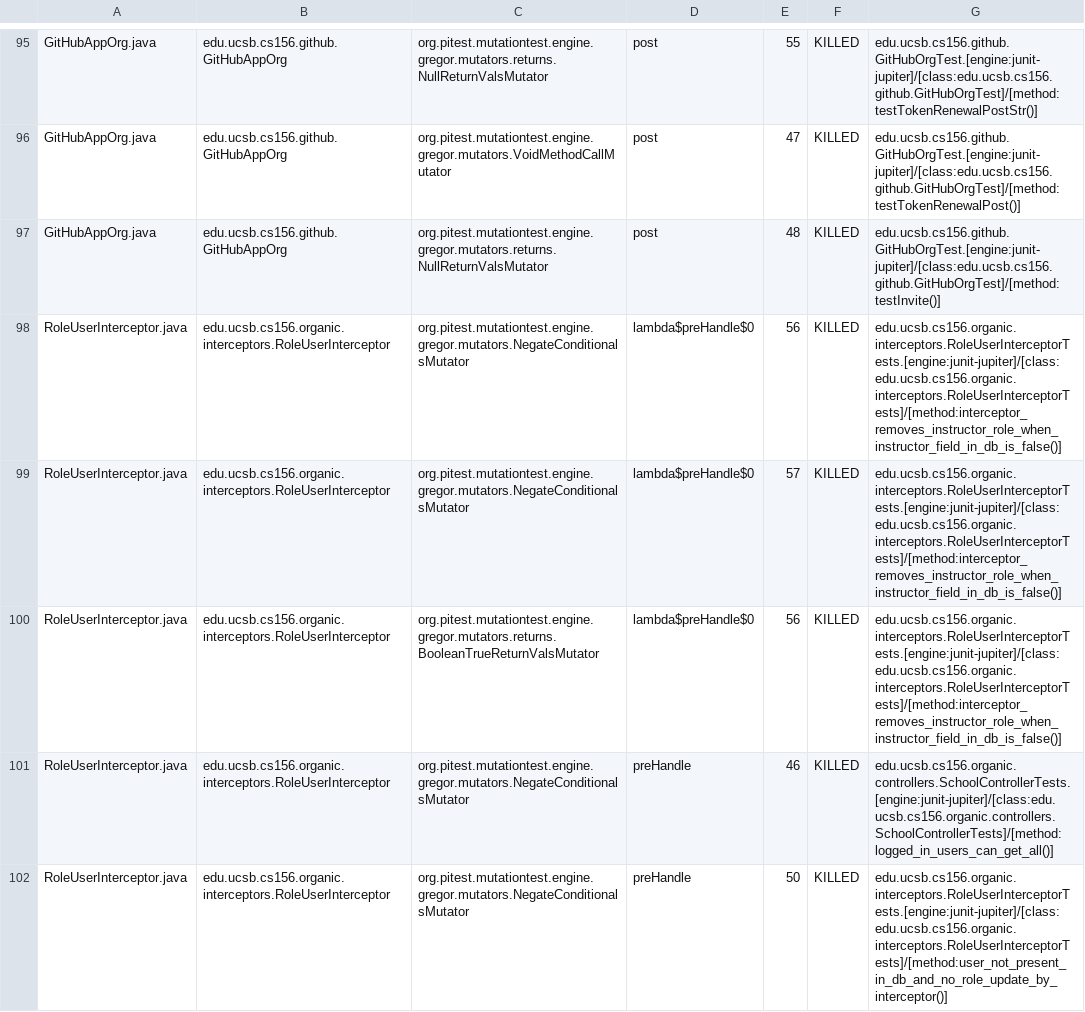
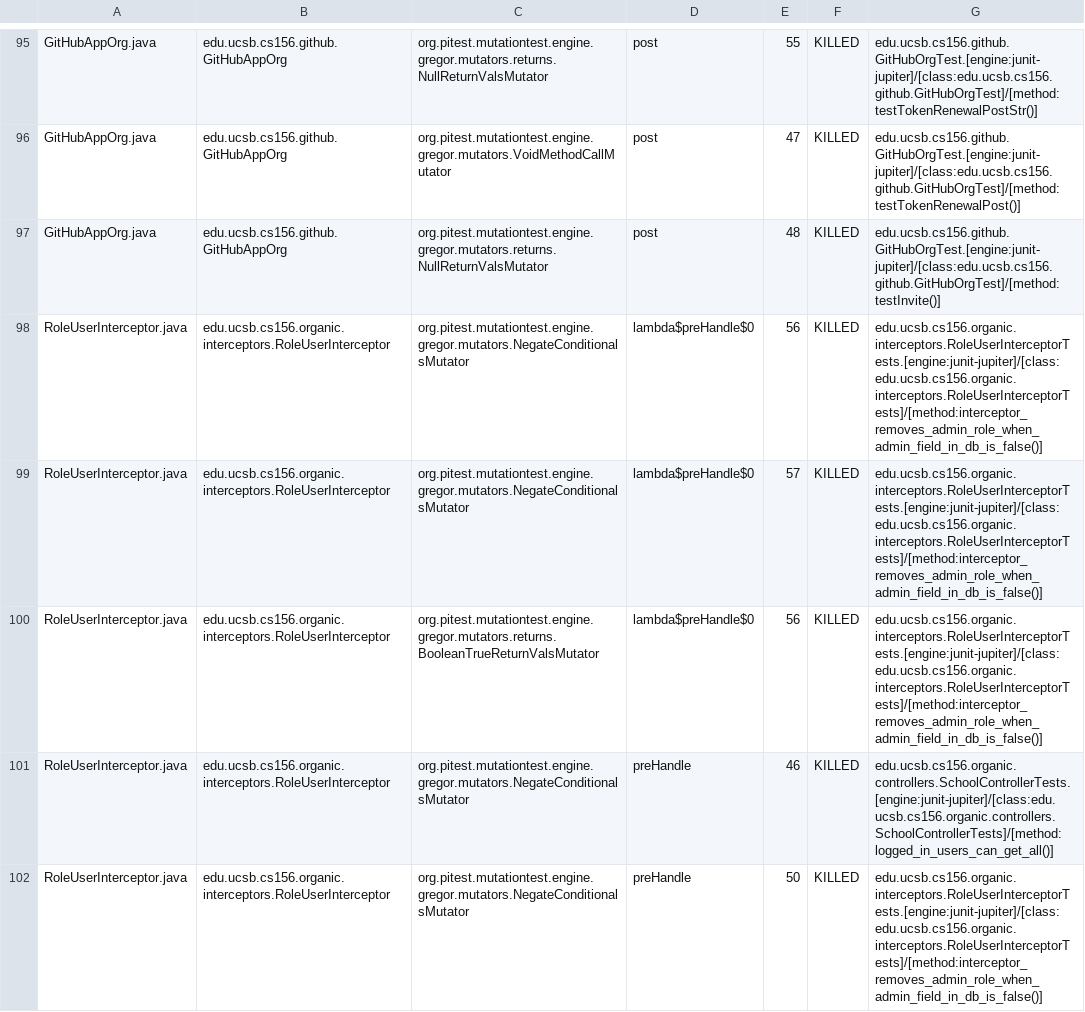
Before and after one commit to ucsb-cs156-s24/proj-organic-s24-5pm-3, a CSV file: prs/46/pitest/mutations.csv, drawn as a sheet; only a part is shown, gaps mark what is left out; the diff covers the shown part only.

Commit message:
Deploying to gh-pages from @ ucsb-cs156-s24/proj-organic-s24-5pm-3@44350c83f0cbaae191969cf3a02bdf24c2fb8928 🚀

```diff
--- a/prs/46/pitest/mutations.csv
+++ b/prs/46/pitest/mutations.csv
@@ -97,6 +97,6 @@ GitHubAppOrg.java,edu.ucsb.cs156.github.GitHubAppOrg,org.pitest.mutationtest.eng
 GitHubAppOrg.java,edu.ucsb.cs156.github.GitHubAppOrg,org.pitest.mutationtest.engine.gregor.mutators.returns.NullReturnValsMutator,post,48,KILLED,edu.ucsb.cs156.github.GitHubOrgTest.[engine:junit-jupiter]/[class:edu.ucsb.cs156.github.GitHubOrgTest]/[method:testInvite()]
-RoleUserInterceptor.java,edu.ucsb.cs156.organic.interceptors.RoleUserInterceptor,org.pitest.mutationtest.engine.gregor.mutators.NegateConditionalsMutator,lambda$preHandle$0,56,KILLED,edu.ucsb.cs156.organic.interceptors.RoleUserInterceptorTests.[engine:junit-jupiter]/[class:edu.ucsb.cs156.organic.interceptors.RoleUserInterceptorTests]/[method:interceptor_removes_instructor_role_when_instructor_field_in_db_is_false()]
-RoleUserInterceptor.java,edu.ucsb.cs156.organic.interceptors.RoleUserInterceptor,org.pitest.mutationtest.engine.gregor.mutators.NegateConditionalsMutator,lambda$preHandle$0,57,KILLED,edu.ucsb.cs156.organic.interceptors.RoleUserInterceptorTests.[engine:junit-jupiter]/[class:edu.ucsb.cs156.organic.interceptors.RoleUserInterceptorTests]/[method:interceptor_removes_instructor_role_when_instructor_field_in_db_is_false()]
-RoleUserInterceptor.java,edu.ucsb.cs156.organic.interceptors.RoleUserInterceptor,org.pitest.mutationtest.engine.gregor.mutators.returns.BooleanTrueReturnValsMutator,lambda$preHandle$0,56,KILLED,edu.ucsb.cs156.organic.interceptors.RoleUserInterceptorTests.[engine:junit-jupiter]/[class:edu.ucsb.cs156.organic.interceptors.RoleUserInterceptorTests]/[method:interceptor_removes_instructor_role_when_instructor_field_in_db_is_false()]
+RoleUserInterceptor.java,edu.ucsb.cs156.organic.interceptors.RoleUserInterceptor,org.pitest.mutationtest.engine.gregor.mutators.NegateConditionalsMutator,lambda$preHandle$0,56,KILLED,edu.ucsb.cs156.organic.interceptors.RoleUserInterceptorTests.[engine:junit-jupiter]/[class:edu.ucsb.cs156.organic.interceptors.RoleUserInterceptorTests]/[method:interceptor_removes_admin_role_when_admin_field_in_db_is_false()]
+RoleUserInterceptor.java,edu.ucsb.cs156.organic.interceptors.RoleUserInterceptor,org.pitest.mutationtest.engine.gregor.mutators.NegateConditionalsMutator,lambda$preHandle$0,57,KILLED,edu.ucsb.cs156.organic.interceptors.RoleUserInterceptorTests.[engine:junit-jupiter]/[class:edu.ucsb.cs156.organic.interceptors.RoleUserInterceptorTests]/[method:interceptor_removes_admin_role_when_admin_field_in_db_is_false()]
+RoleUserInterceptor.java,edu.ucsb.cs156.organic.interceptors.RoleUserInterceptor,org.pitest.mutationtest.engine.gregor.mutators.returns.BooleanTrueReturnValsMutator,lambda$preHandle$0,56,KILLED,edu.ucsb.cs156.organic.interceptors.RoleUserInterceptorTests.[engine:junit-jupiter]/[class:edu.ucsb.cs156.organic.interceptors.RoleUserInterceptorTests]/[method:interceptor_removes_admin_role_when_admin_field_in_db_is_false()]
 RoleUserInterceptor.java,edu.ucsb.cs156.organic.interceptors.RoleUserInterceptor,org.pitest.mutationtest.engine.gregor.mutators.NegateConditionalsMutator,preHandle,46,KILLED,edu.ucsb.cs156.organic.controllers.SchoolControllerTests.[engine:junit-jupiter]/[class:edu.ucsb.cs156.organic.controllers.SchoolControllerTests]/[method:logged_in_users_can_get_all()]
-RoleUserInterceptor.java,edu.ucsb.cs156.organic.interceptors.RoleUserInterceptor,org.pitest.mutationtest.engine.gregor.mutators.NegateConditionalsMutator,preHandle,50,KILLED,edu.ucsb.cs156.organic.interceptors.RoleUserInterceptorTests.[engine:junit-jupiter]/[class:edu.ucsb.cs156.organic.interceptors.RoleUserInterceptorTests]/[method:user_not_present_in_db_and_no_role_update_by_interceptor()]
+RoleUserInterceptor.java,edu.ucsb.cs156.organic.interceptors.RoleUserInterceptor,org.pitest.mutationtest.engine.gregor.mutators.NegateConditionalsMutator,preHandle,50,KILLED,edu.ucsb.cs156.organic.interceptors.RoleUserInterceptorTests.[engine:junit-jupiter]/[class:edu.ucsb.cs156.organic.interceptors.RoleUserInterceptorTests]/[method:interceptor_removes_admin_role_when_admin_field_in_db_is_false()]
```
Also changed, not shown: 27 edited cells elsewhere in this file, 21 other files.
